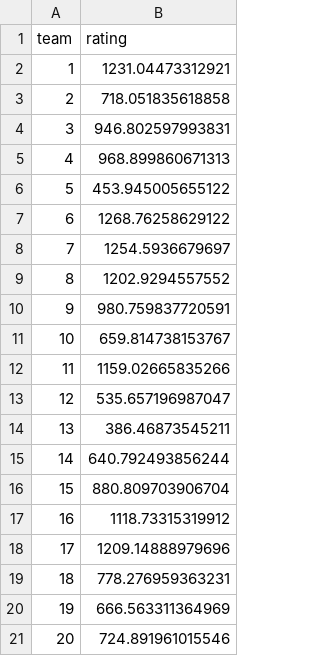
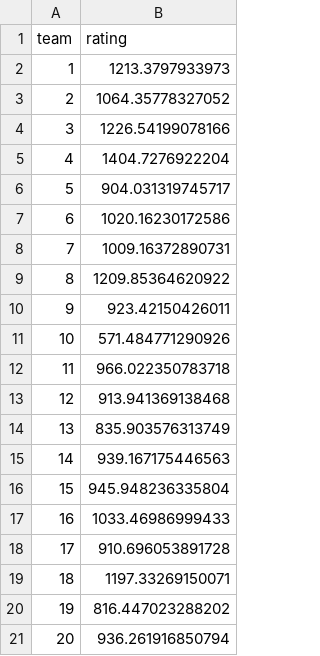
Before and after one commit to EzequielEBS/modeling-brazilian-soccer, a CSV file: elo_rating/simulation_clubs/data/simulated_rating.csv, drawn as a sheet.

```diff
--- a/elo_rating/simulation_clubs/data/simulated_rating.csv
+++ b/elo_rating/simulation_clubs/data/simulated_rating.csv
@@ -1,21 +1,21 @@
 "team","rating"
-1,1231.04473312921
-2,718.051835618858
-3,946.802597993831
-4,968.899860671313
-5,453.945005655122
-6,1268.76258629122
-7,1254.5936679697
-8,1202.9294557552
-9,980.759837720591
-10,659.814738153767
-11,1159.02665835266
-12,535.657196987047
-13,386.46873545211
-14,640.792493856244
-15,880.809703906704
-16,1118.73315319912
-17,1209.14888979696
-18,778.276959363231
-19,666.563311364969
-20,724.891961015546
+1,1213.3797933973
+2,1064.35778327052
+3,1226.54199078166
+4,1404.7276922204
+5,904.031319745717
+6,1020.16230172586
+7,1009.16372890731
+8,1209.85364620922
+9,923.42150426011
+10,571.484771290926
+11,966.022350783718
+12,913.941369138468
+13,835.903576313749
+14,939.167175446563
+15,945.948236335804
+16,1033.46986999433
+17,910.696053891728
+18,1197.33269150071
+19,816.447023288202
+20,936.261916850794
```
Also changed, not shown: elo_rating/simulation_clubs/data/simulated_results.csv, 25 other files.
